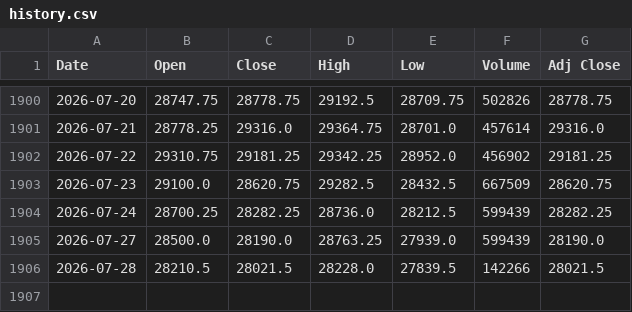
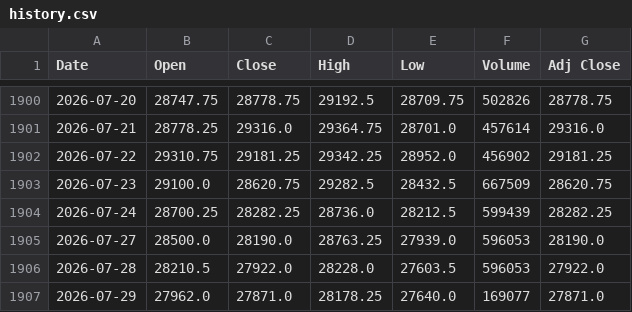
Before and after one commit to Chief-rich/nasdaq100-data, a CSV file: data/nq_daily/history.csv, drawn as a sheet; only a part is shown, gaps mark what is left out.

```diff
--- a/data/nq_daily/history.csv
+++ b/data/nq_daily/history.csv
@@ -1904,3 +1904,4 @@ Date,Open,Close,High,Low,Volume,Adj Close
 2026-07-24,28700.25,28282.25,28736.0,28212.5,599439,28282.25
-2026-07-27,28500.0,28190.0,28763.25,27939.0,599439,28190.0
-2026-07-28,28210.5,28021.5,28228.0,27839.5,142266,28021.5
+2026-07-27,28500.0,28190.0,28763.25,27939.0,596053,28190.0
+2026-07-28,28210.5,27922.0,28228.0,27603.5,596053,27922.0
+2026-07-29,27962.0,27871.0,28178.25,27640.0,169077,27871.0
```
Also changed, not shown: data/ndx_daily/history.csv, 15 other files.
